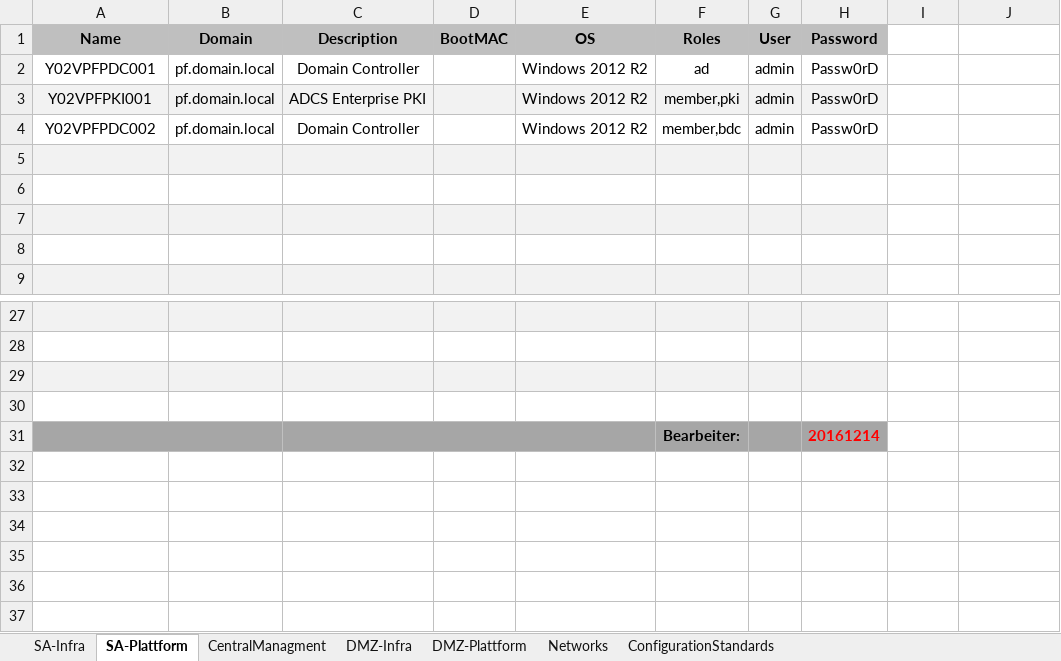
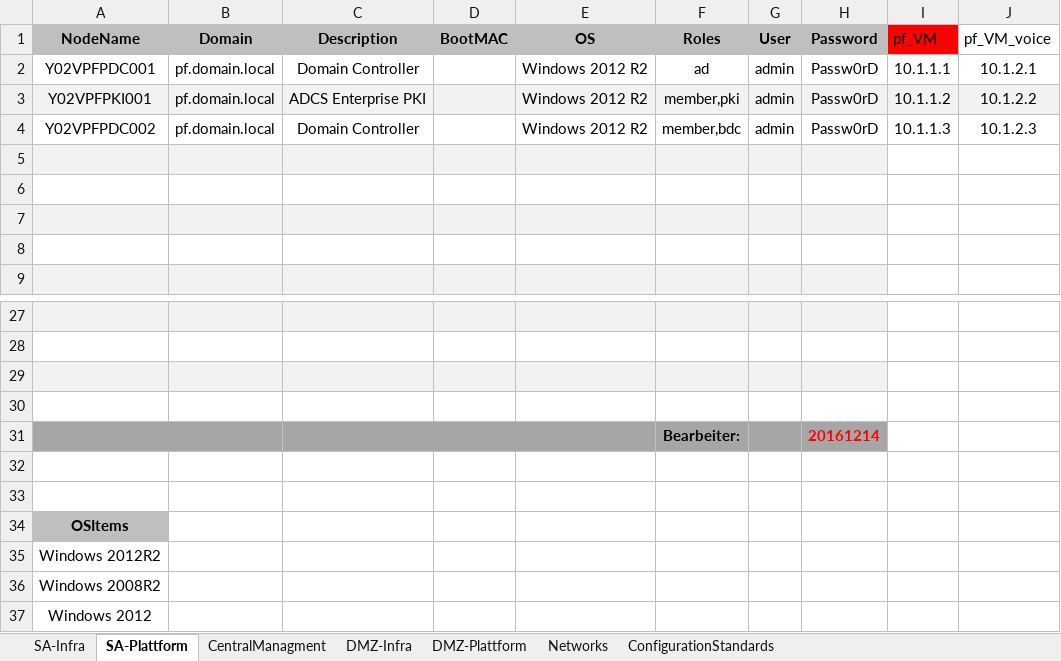
Before and after one commit to VOP556/create-lab, an Excel workbook: Configuration.xlsx, sheet SA-Plattform, drawn as a sheet; only a part is shown, gaps mark what is left out; values as stored, in another font and other column widths than the file's, no borders; the diff names each change by its address in the sheet, - before the commit and + after, or states it on an @@ line.

```diff
--- a/Configuration.xlsx (sheet SA-Plattform)
+++ b/Configuration.xlsx (sheet SA-Plattform)
-A1: Name
+A1: NodeName
-I1: (empty)
+I1: pf_VM
-I1 fill: none
+I1 fill: #FF0000
-J1: (empty)
+J1: pf_VM_voice
-I2 (pf_VM): (empty)
+I2 (pf_VM): 10.1.1.1
-J2 (pf_VM_voice): (empty)
+J2 (pf_VM_voice): 10.1.2.1
-I3 (pf_VM): (empty)
+I3 (pf_VM): 10.1.1.2
-I3:J3 fill: none
+I3:J3 fill: #F2F2F2
-J3 (pf_VM_voice): (empty)
+J3 (pf_VM_voice): 10.1.2.2
-I4 (pf_VM): (empty)
+I4 (pf_VM): 10.1.1.3
-J4 (pf_VM_voice): (empty)
+J4 (pf_VM_voice): 10.1.2.3
+row 32: (empty)
+row 33: (empty)
+row 34: OSItems
+row 35: Windows 2012R2
+row 36: Windows 2008R2
+row 37: Windows 2012
```
Also changed, not shown: sheet CentralManagment, sheet Networks, sheet SA-Infra, sheet DMZ-Infra, sheet ConfigurationStandards, sheet DMZ-Plattform, hidden cells, 2 other files.
